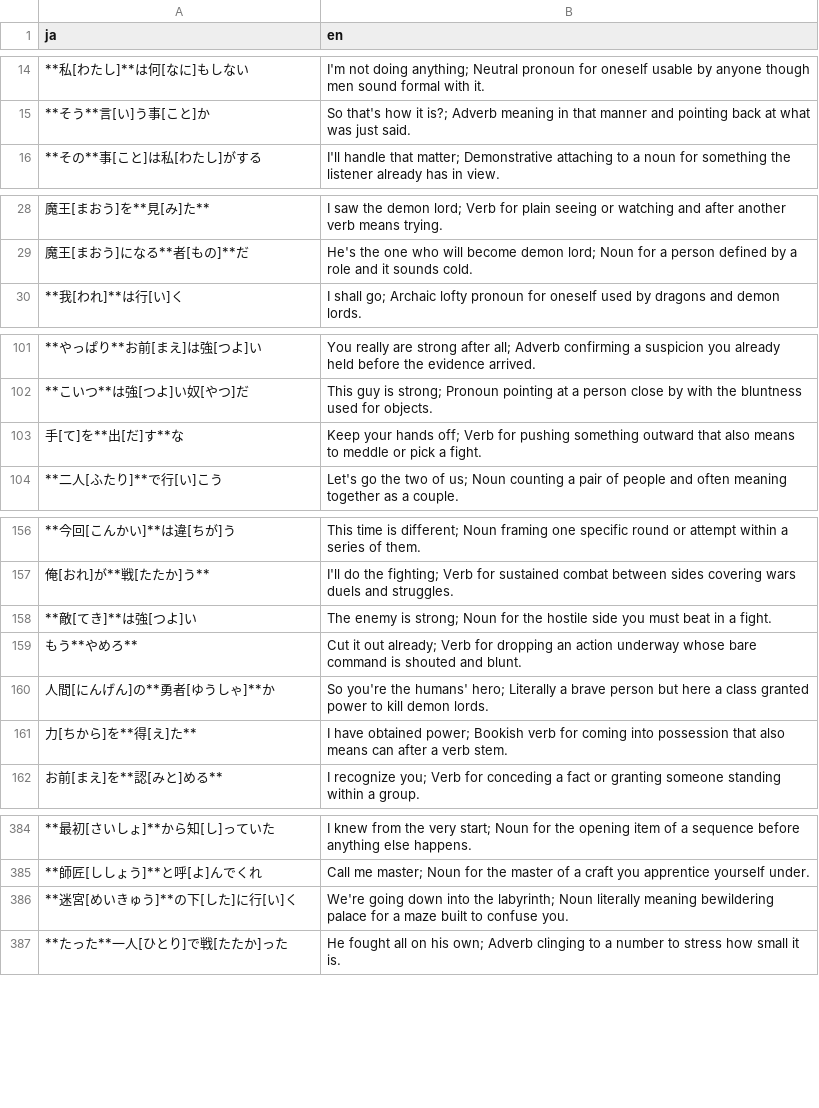
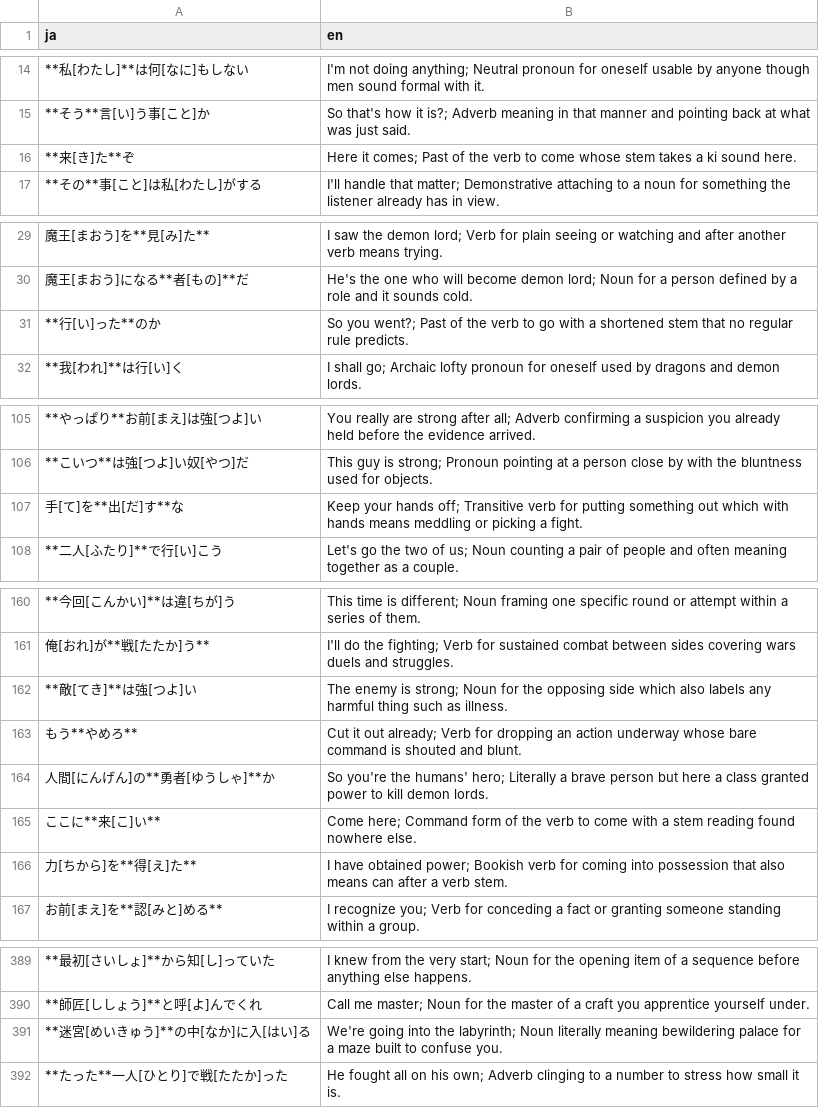
Before and after one commit to ayroblu/bazel-demo, a CSV file: language-app/decks/slime.csv, drawn as a sheet; only a part is shown, gaps mark what is left out; the diff covers the shown part only.

```diff
--- a/language-app/decks/slime.csv
+++ b/language-app/decks/slime.csv
@@ -15,2 +15,3 @@ ja,en
 **そう**言[い]う事[こと]か,So that's how it is?; Adverb meaning in that manner and pointing back at what was just said.
+**来[き]た**ぞ,Here it comes; Past of the verb to come whose stem takes a ki sound here.
 **その**事[こと]は私[わたし]がする,I'll handle that matter; Demonstrative attaching to a noun for something the listener already has in view.
@@ -29,2 +30,3 @@ ja,en
 魔王[まおう]になる**者[もの]**だ,He's the one who will become demon lord; Noun for a person defined by a role and it sounds cold.
+**行[い]った**のか,So you went?; Past of the verb to go with a shortened stem that no regular rule predicts.
 **我[われ]**は行[い]く,I shall go; Archaic lofty pronoun for oneself used by dragons and demon lords.
@@ -102,3 +106,3 @@ ja,en
 **こいつ**は強[つよ]い奴[やつ]だ,This guy is strong; Pronoun pointing at a person close by with the bluntness used for objects.
-手[て]を**出[だ]す**な,Keep your hands off; Verb for pushing something outward that also means to meddle or pick a fight.
+手[て]を**出[だ]す**な,Keep your hands off; Transitive verb for putting something out which with hands means meddling or picking a fight.
 **二人[ふたり]**で行[い]こう,Let's go the two of us; Noun counting a pair of people and often meaning together as a couple.
@@ -157,5 +161,6 @@ ja,en
 俺[おれ]が**戦[たたか]う**,I'll do the fighting; Verb for sustained combat between sides covering wars duels and struggles.
-**敵[てき]**は強[つよ]い,The enemy is strong; Noun for the hostile side you must beat in a fight.
+**敵[てき]**は強[つよ]い,The enemy is strong; Noun for the opposing side which also labels any harmful thing such as illness.
 もう**やめろ**,Cut it out already; Verb for dropping an action underway whose bare command is shouted and blunt.
 人間[にんげん]の**勇者[ゆうしゃ]**か,So you're the humans' hero; Literally a brave person but here a class granted power to kill demon lords.
+ここに**来[こ]い**,Come here; Command form of the verb to come with a stem reading found nowhere else.
 力[ちから]を**得[え]た**,I have obtained power; Bookish verb for coming into possession that also means can after a verb stem.
@@ -385,3 +390,3 @@ ja,en
 **師匠[ししょう]**と呼[よ]んでくれ,Call me master; Noun for the master of a craft you apprentice yourself under.
-**迷宮[めいきゅう]**の下[した]に行[い]く,We're going down into the labyrinth; Noun literally meaning bewildering palace for a maze built to confuse you.
+**迷宮[めいきゅう]**の中[なか]に入[はい]る,We're going into the labyrinth; Noun literally meaning bewildering palace for a maze built to confuse you.
 **たった**一人[ひとり]で戦[たたか]った,He fought all on his own; Adverb clinging to a number to stress how small it is.
```
Also changed, not shown: 6 added rows, 4 removed rows and 17 edited cells elsewhere in this file, 12 other files.
